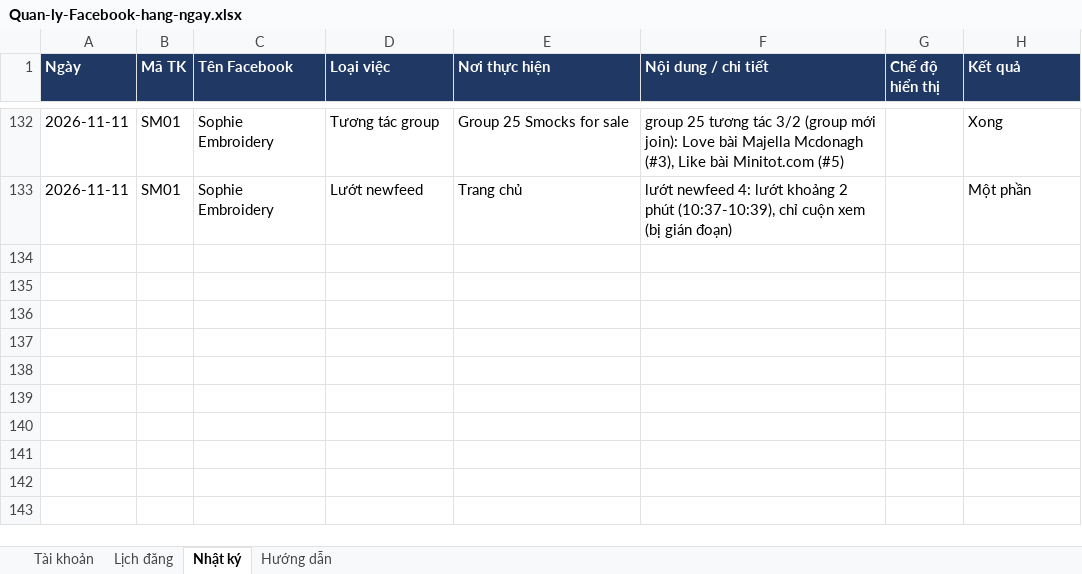
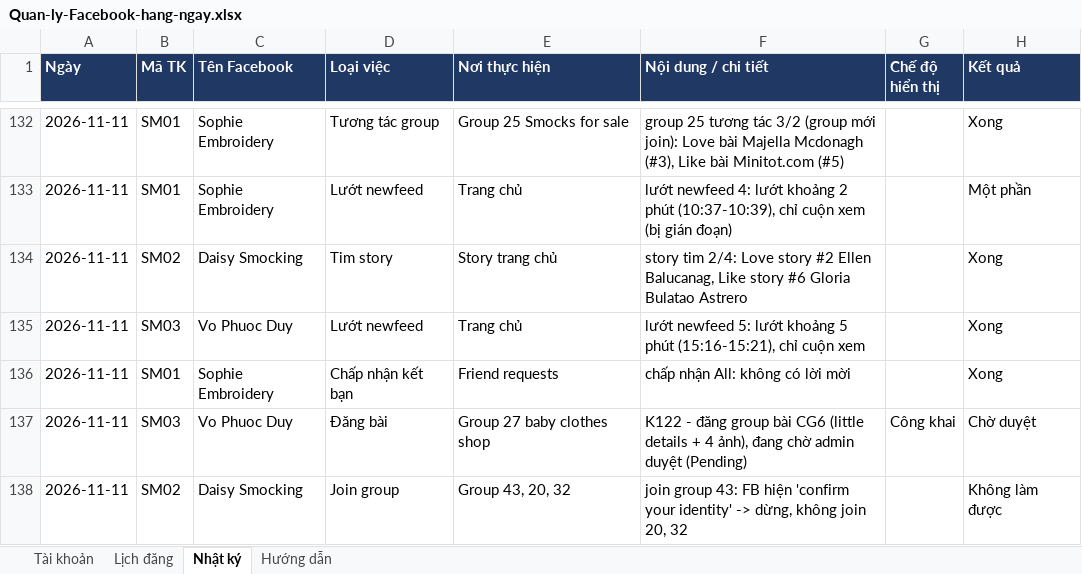
Before and after one commit to NguyenThuTrangz/quan-ly-facebook-sm, an Excel workbook: Quan-ly-Facebook-hang-ngay.xlsx, sheet Nhật ký, drawn as a sheet; only a part is shown, gaps mark what is left out; values as stored, in another font and other column widths than the file's, no borders; the diff names each change by its address in the sheet, - before the commit and + after, or states it on an @@ line.

```diff
--- a/Quan-ly-Facebook-hang-ngay.xlsx (sheet Nhật ký)
+++ b/Quan-ly-Facebook-hang-ngay.xlsx (sheet Nhật ký)
+row 134: 2026-11-11 | SM02 | Daisy Smocking | Tim story | Story trang chủ | story tim 2/4: Love story #2 Ellen Balucanag, Like story #6 Gloria Bulatao Astrero |  | Xong
+row 135: 2026-11-11 | SM03 | Vo Phuoc Duy | Lướt newfeed | Trang chủ | lướt newfeed 5: lướt khoảng 5 phút (15:16-15:21), chỉ cuộn xem |  | Xong
+row 136: 2026-11-11 | SM01 | Sophie Embroidery | Chấp nhận kết bạn | Friend requests | chấp nhận All: không có lời mời |  | Xong
+row 137: 2026-11-11 | SM03 | Vo Phuoc Duy | Đăng bài | Group 27 baby clothes shop | K122 - đăng group bài CG6 (little details + 4 ảnh), đang chờ admin duyệt (Pending) | Công khai | Chờ duyệt
+row 138: 2026-11-11 | SM02 | Daisy Smocking | Join group | Group 43, 20, 32 | join group 43: FB hiện 'confirm your identity' -> dừng, không join 20, 32 |  | Không làm được
```
Also changed, not shown: 2 other files.
